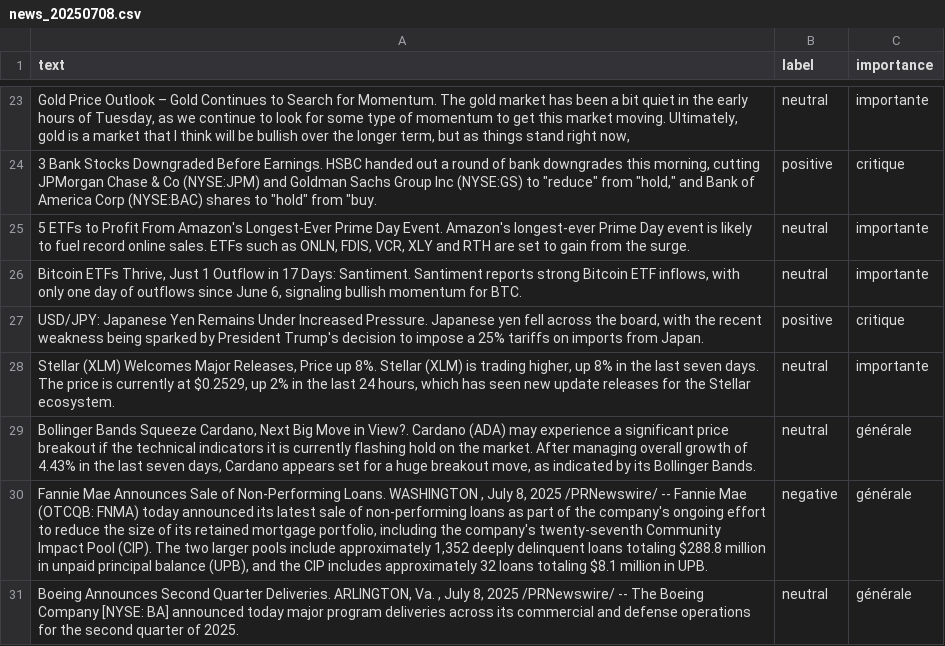
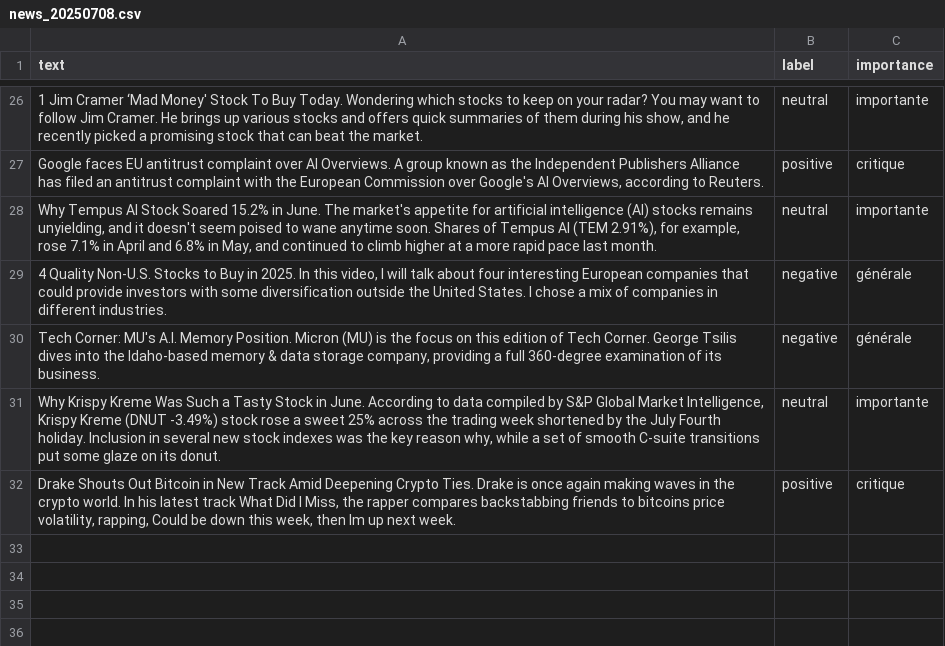
Before and after one commit to Bencode92/tradepulse-ml, a CSV file: datasets/news_20250708.csv, drawn as a sheet; only a part is shown, gaps mark what is left out; removed rows and columns are numbered as before the commit, all else as after; the diff covers the shown part only; the diff names each change by its address in the sheet, - before the commit and + after, or states it on an @@ line.

```diff
--- a/datasets/news_20250708.csv
+++ b/datasets/news_20250708.csv
-A26 (text): Gold Price Outlook – Gold Continues to Search for Momentum. The gold market has been a bit quiet in the early hours of Tuesday, as we continue to look for some type of momentum to get this market moving. Ultimately, gold is a market that I think will be bullish over the longer term, but as things stand right now,
+A26 (text): 1 Jim Cramer ‘Mad Money' Stock To Buy Today. Wondering which stocks to keep on your radar? You may want to follow Jim Cramer. He brings up various stocks and offers quick summaries of them during his show, and he recently picked a promising stock that can beat the market.
-A27 (text): 3 Bank Stocks Downgraded Before Earnings. HSBC handed out a round of bank downgrades this morning, cutting JPMorgan Chase & Co (NYSE:JPM) and Goldman Sachs Group Inc (NYSE:GS) to "reduce" from "hold," and Bank of America Corp (NYSE:BAC) shares to "hold" from "buy.
+A27 (text): Google faces EU antitrust complaint over AI Overviews. A group known as the Independent Publishers Alliance has filed an antitrust complaint with the European Commission over Google's AI Overviews, according to Reuters.
-A28 (text): 5 ETFs to Profit From Amazon's Longest-Ever Prime Day Event. Amazon's longest-ever Prime Day event is likely to fuel record online sales. ETFs such as ONLN, FDIS, VCR, XLY and RTH are set to gain from the surge.
+A28 (text): Why Tempus AI Stock Soared 15.2% in June. The market's appetite for artificial intelligence (AI) stocks remains unyielding, and it doesn't seem poised to wane anytime soon. Shares of Tempus AI (TEM 2.91%), for example, rose 7.1% in April and 6.8% in May, and continued to climb higher at a more rapid pace last month.
+row 29: 4 Quality Non-U.S. Stocks to Buy in 2025. In this video, I will talk about four interesting European companies that could provide investors with some diversification outside the United States. I chose a mix of companies in different industries. | negative | générale
+row 30: Tech Corner: MU's A.I. Memory Position. Micron (MU) is the focus on this edition of Tech Corner. George Tsilis dives into the Idaho-based memory & data storage company, providing a full 360-degree examination of its business. | negative | générale
-A31 (text): Bitcoin ETFs Thrive, Just 1 Outflow in 17 Days: Santiment. Santiment reports strong Bitcoin ETF inflows, with only one day of outflows since June 6, signaling bullish momentum for BTC.
+A31 (text): Why Krispy Kreme Was Such a Tasty Stock in June. According to data compiled by S&P Global Market Intelligence, Krispy Kreme (DNUT -3.49%) stock rose a sweet 25% across the trading week shortened by the July Fourth holiday. Inclusion in several new stock indexes was the key reason why, while a set of smooth C-suite transitions put some glaze on its donut.
-A32 (text): USD/JPY: Japanese Yen Remains Under Increased Pressure. Japanese yen fell across the board, with the recent weakness being sparked by President Trump's decision to impose a 25% tariffs on imports from Japan.
+A32 (text): Drake Shouts Out Bitcoin in New Track Amid Deepening Crypto Ties. Drake is once again making waves in the crypto world. In his latest track What Did I Miss, the rapper compares backstabbing friends to bitcoins price volatility, rapping, Could be down this week, then Im up next week.
-row 28: Stellar (XLM) Welcomes Major Releases, Price up 8%. Stellar (XLM) is trading higher, up 8% in the last seven days. The price is currently at $0.2529, up 2% in the last 24 hours, which has seen new update releases for the Stellar ecosystem. | neutral | importante
-row 29: Bollinger Bands Squeeze Cardano, Next Big Move in View?. Cardano (ADA) may experience a significant price breakout if the technical indicators it is currently flashing hold on the market. After managing overall growth of 4.43% in the last seven days, Cardano appears set for a huge breakout move, as indicated by its Bollinger Bands. | neutral | générale
-row 30: Fannie Mae Announces Sale of Non-Performing Loans. WASHINGTON , July 8, 2025 /PRNewswire/ -- Fannie Mae (OTCQB: FNMA) today announced its latest sale of non-performing loans as part of the company's ongoing effort to reduce the size of its retained mortgage portfolio, including the company's twenty-seventh Community Impact Pool (CIP). The two larger pools include approximately 1,352 deeply delinquent loans totaling $288.8 million in unpaid principal balance (UPB), and the CIP includes approximately 32 loans totaling $8.1 million in UPB. | negative | générale
-row 31: Boeing Announces Second Quarter Deliveries. ARLINGTON, Va. , July 8, 2025 /PRNewswire/ -- The Boeing Company [NYSE: BA] announced today major program deliveries across its commercial and defense operations for the second quarter of 2025. | neutral | générale
```
Also changed, not shown: 11 added rows, 8 removed rows and 13 edited cells elsewhere in this file, 1 other file.
